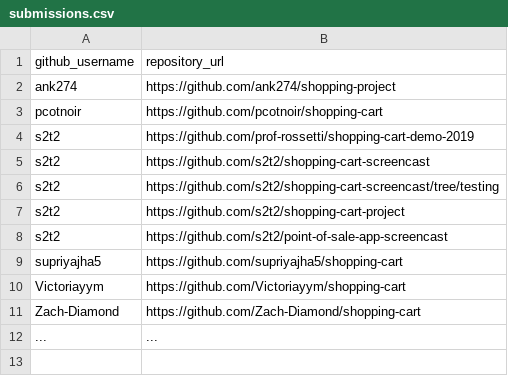
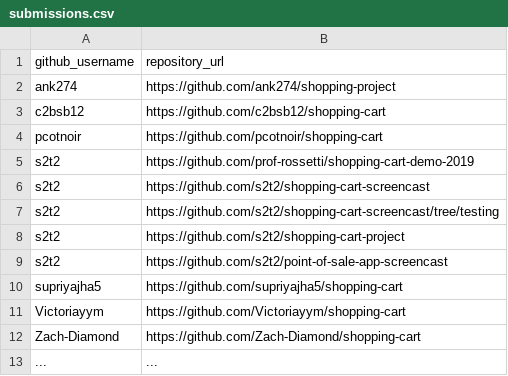
Before and after one commit to prof-rossetti/nyu-info-2335-201905, a CSV file: projects/shopping-cart/submissions.csv, drawn as a sheet; the diff names each change by its address in the sheet, - before the commit and + after, or states it on an @@ line.

Commit message:
Update submissions.csv

```diff
--- a/projects/shopping-cart/submissions.csv
+++ b/projects/shopping-cart/submissions.csv
+row 3: c2bsb12 | https://github.com/c2bsb12/shopping-cart
```
